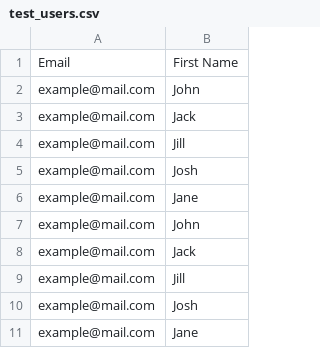
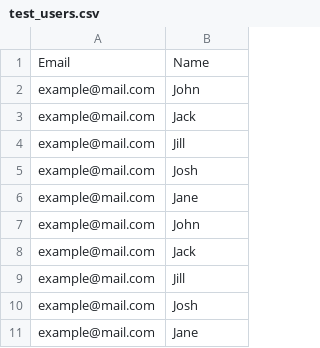
Before and after one commit to loyaldev03/dreamfunded, a CSV file: app/assets/doc/test_users.csv, drawn as a sheet.

```diff
--- a/app/assets/doc/test_users.csv
+++ b/app/assets/doc/test_users.csv
@@ -1,2 +1,2 @@
-Email,First Name
+Email,Name
 example@mail.com,John
```
Also changed, not shown: 9 other files.
